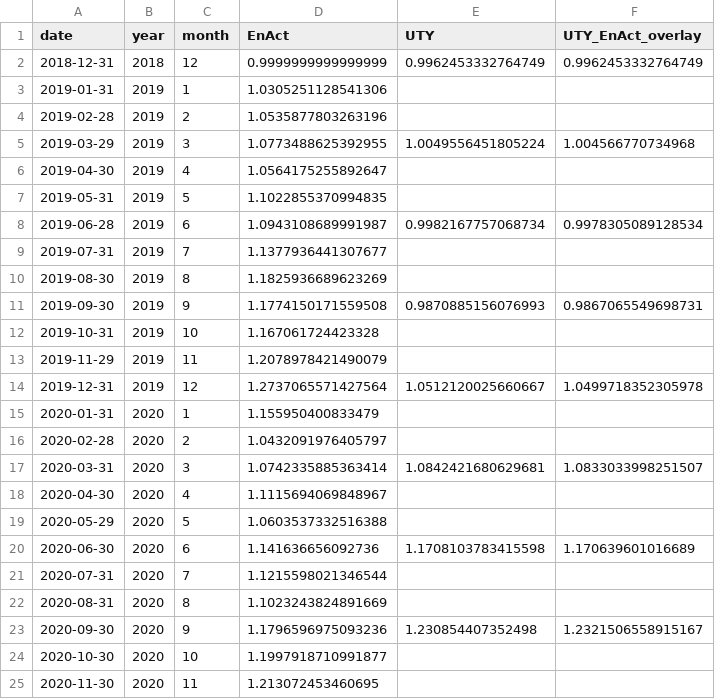
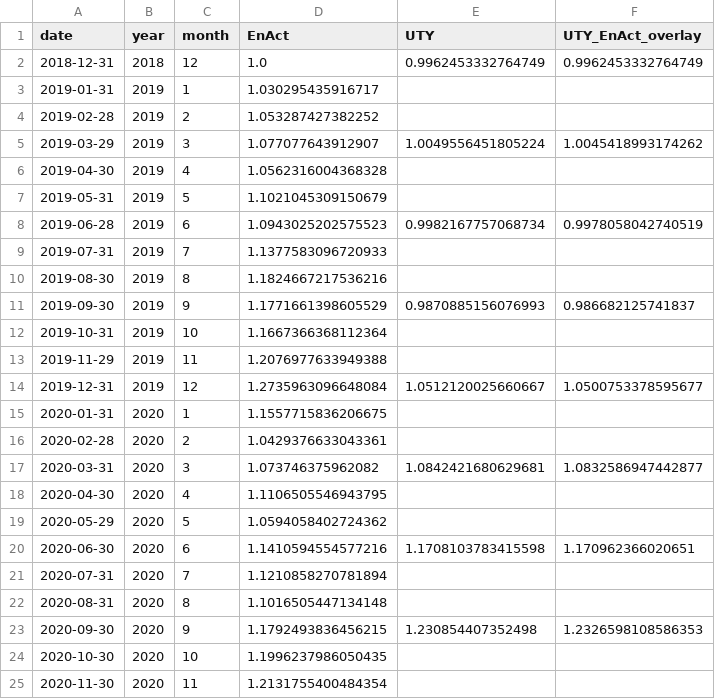
Before and after one commit to rmi-electricity/enact-dashboards, a CSV file: performance_comparison.csv, drawn as a sheet; only a part is shown; the diff covers the shown part only.

```diff
--- a/performance_comparison.csv
+++ b/performance_comparison.csv
@@ -1,25 +1,25 @@
 date,year,month,EnAct,UTY,UTY_EnAct_overlay
-2018-12-31,2018,12,0.9999999999999999,0.9962453332764749,0.9962453332764749
-2019-01-31,2019,1,1.0305251128541306,,
-2019-02-28,2019,2,1.0535877803263196,,
-2019-03-29,2019,3,1.0773488625392955,1.0049556451805224,1.004566770734968
-2019-04-30,2019,4,1.0564175255892647,,
-2019-05-31,2019,5,1.1022855370994835,,
-2019-06-28,2019,6,1.0943108689991987,0.9982167757068734,0.9978305089128534
-2019-07-31,2019,7,1.1377936441307677,,
-2019-08-30,2019,8,1.1825936689623269,,
-2019-09-30,2019,9,1.1774150171559508,0.9870885156076993,0.9867065549698731
-2019-10-31,2019,10,1.167061724423328,,
-2019-11-29,2019,11,1.2078978421490079,,
-2019-12-31,2019,12,1.2737065571427564,1.0512120025660667,1.0499718352305978
-2020-01-31,2020,1,1.155950400833479,,
-2020-02-28,2020,2,1.0432091976405797,,
-2020-03-31,2020,3,1.0742335885363414,1.0842421680629681,1.0833033998251507
-2020-04-30,2020,4,1.1115694069848967,,
-2020-05-29,2020,5,1.0603537332516388,,
-2020-06-30,2020,6,1.141636656092736,1.1708103783415598,1.170639601016689
-2020-07-31,2020,7,1.1215598021346544,,
-2020-08-31,2020,8,1.1023243824891669,,
-2020-09-30,2020,9,1.1796596975093236,1.230854407352498,1.2321506558915167
-2020-10-30,2020,10,1.1997918710991877,,
-2020-11-30,2020,11,1.213072453460695,,
+2018-12-31,2018,12,1.0,0.9962453332764749,0.9962453332764749
+2019-01-31,2019,1,1.030295435916717,,
+2019-02-28,2019,2,1.053287427382252,,
+2019-03-29,2019,3,1.077077643912907,1.0049556451805224,1.0045418993174262
+2019-04-30,2019,4,1.0562316004368328,,
+2019-05-31,2019,5,1.1021045309150679,,
+2019-06-28,2019,6,1.0943025202575523,0.9982167757068734,0.9978058042740519
+2019-07-31,2019,7,1.1377583096720933,,
+2019-08-30,2019,8,1.1824667217536216,,
+2019-09-30,2019,9,1.1771661398605529,0.9870885156076993,0.986682125741837
+2019-10-31,2019,10,1.1667366368112364,,
+2019-11-29,2019,11,1.2076977633949388,,
+2019-12-31,2019,12,1.2735963096648084,1.0512120025660667,1.0500753378595677
+2020-01-31,2020,1,1.1557715836206675,,
+2020-02-28,2020,2,1.0429376633043361,,
+2020-03-31,2020,3,1.073746375962082,1.0842421680629681,1.0832586947442877
+2020-04-30,2020,4,1.1106505546943795,,
+2020-05-29,2020,5,1.0594058402724362,,
+2020-06-30,2020,6,1.1410594554577216,1.1708103783415598,1.170962366020651
+2020-07-31,2020,7,1.1210858270781894,,
+2020-08-31,2020,8,1.1016505447134148,,
+2020-09-30,2020,9,1.1792493836456215,1.230854407352498,1.2326598108586353
+2020-10-30,2020,10,1.1996237986050435,,
+2020-11-30,2020,11,1.2131755400484354,,
```
Also changed, not shown: 27 edited cells elsewhere in this file, cost_carbon_by_ticker.csv, cost_carbon_by_utility_id_irp.csv, 7 other files.
